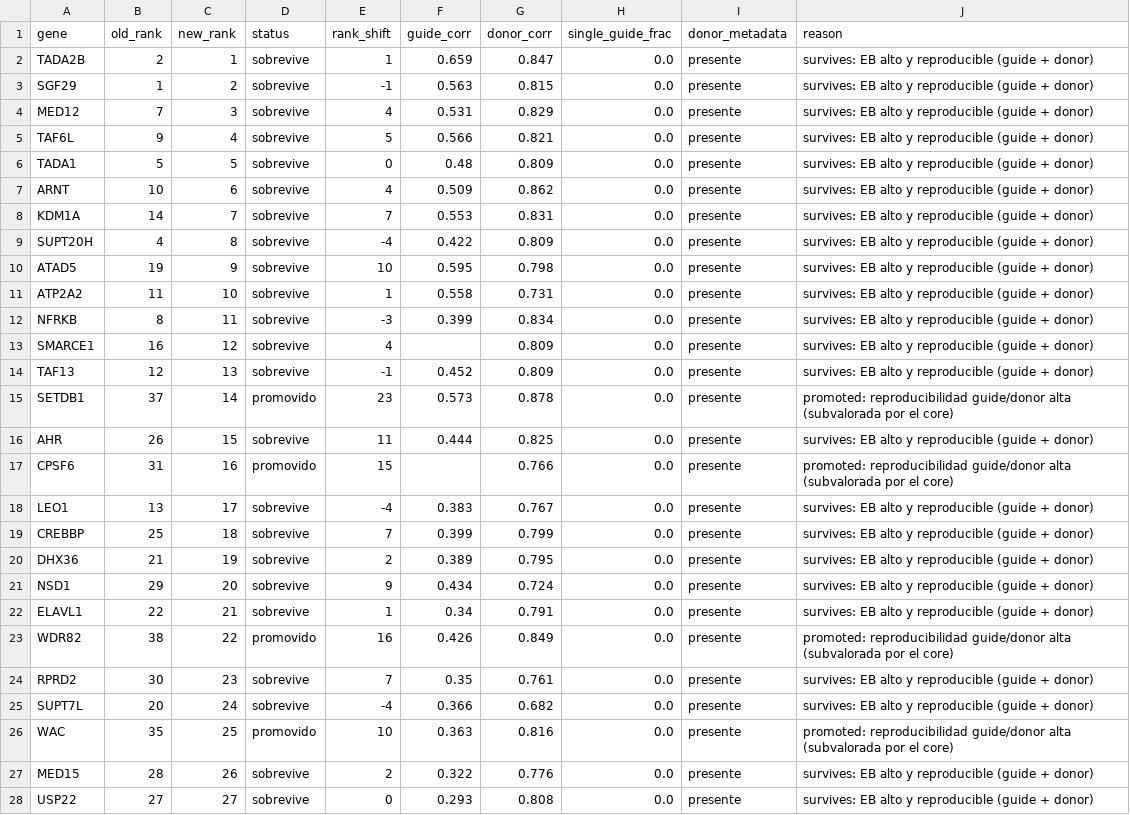
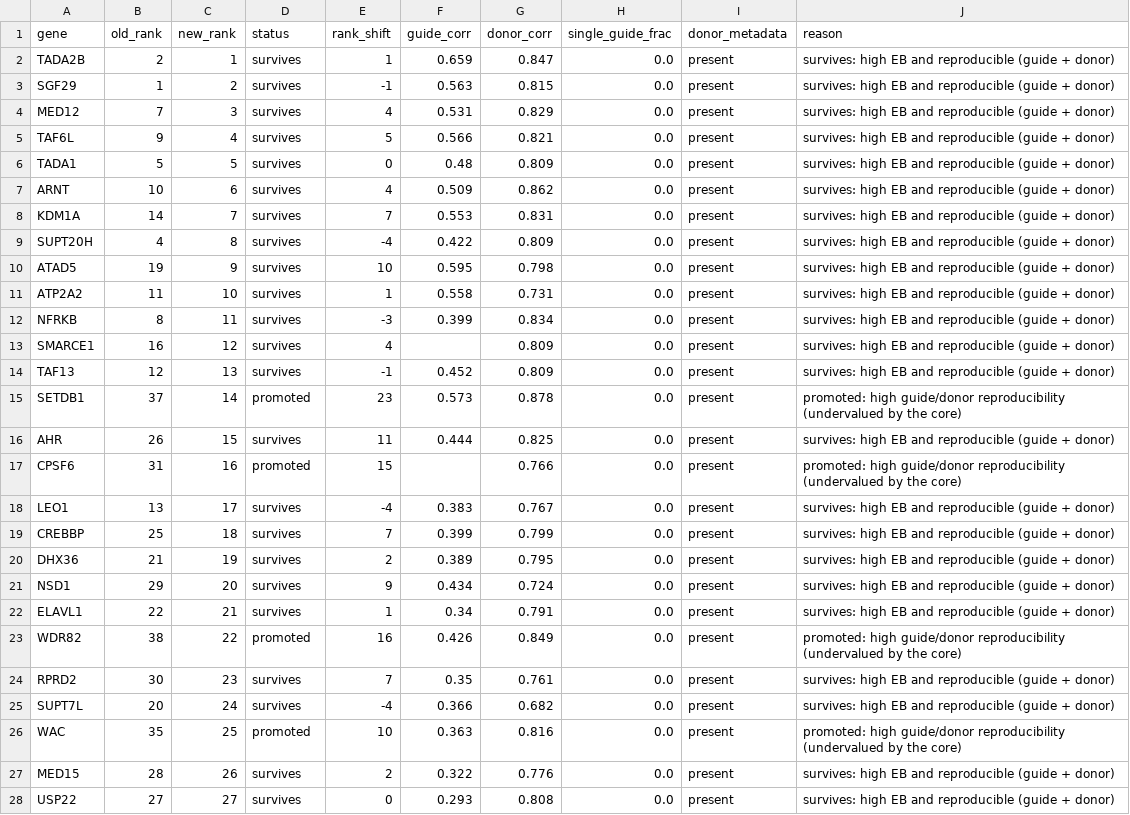
Before and after one commit to cuentadesanti/cd4-perturbseq-regulator-atlas, a CSV file: docs/tables/reproducibility_audit.csv, drawn as a sheet; only a part is shown; the diff covers the shown part only.

```diff
--- a/docs/tables/reproducibility_audit.csv
+++ b/docs/tables/reproducibility_audit.csv
@@ -1,28 +1,28 @@
 gene,old_rank,new_rank,status,rank_shift,guide_corr,donor_corr,single_guide_frac,donor_metadata,reason
-TADA2B,2,1,sobrevive,1,0.659,0.847,0.0,presente,survives: EB alto y reproducible (guide + donor)
-SGF29,1,2,sobrevive,-1,0.563,0.815,0.0,presente,survives: EB alto y reproducible (guide + donor)
-MED12,7,3,sobrevive,4,0.531,0.829,0.0,presente,survives: EB alto y reproducible (guide + donor)
-TAF6L,9,4,sobrevive,5,0.566,0.821,0.0,presente,survives: EB alto y reproducible (guide + donor)
-TADA1,5,5,sobrevive,0,0.48,0.809,0.0,presente,survives: EB alto y reproducible (guide + donor)
-ARNT,10,6,sobrevive,4,0.509,0.862,0.0,presente,survives: EB alto y reproducible (guide + donor)
-KDM1A,14,7,sobrevive,7,0.553,0.831,0.0,presente,survives: EB alto y reproducible (guide + donor)
-SUPT20H,4,8,sobrevive,-4,0.422,0.809,0.0,presente,survives: EB alto y reproducible (guide + donor)
-ATAD5,19,9,sobrevive,10,0.595,0.798,0.0,presente,survives: EB alto y reproducible (guide + donor)
-ATP2A2,11,10,sobrevive,1,0.558,0.731,0.0,presente,survives: EB alto y reproducible (guide + donor)
-NFRKB,8,11,sobrevive,-3,0.399,0.834,0.0,presente,survives: EB alto y reproducible (guide + donor)
-SMARCE1,16,12,sobrevive,4,,0.809,0.0,presente,survives: EB alto y reproducible (guide + donor)
-TAF13,12,13,sobrevive,-1,0.452,0.809,0.0,presente,survives: EB alto y reproducible (guide + donor)
-SETDB1,37,14,promovido,23,0.573,0.878,0.0,presente,promoted: reproducibilidad guide/donor alta (subvalorada por el core)
-AHR,26,15,sobrevive,11,0.444,0.825,0.0,presente,survives: EB alto y reproducible (guide + donor)
-CPSF6,31,16,promovido,15,,0.766,0.0,presente,promoted: reproducibilidad guide/donor alta (subvalorada por el core)
-LEO1,13,17,sobrevive,-4,0.383,0.767,0.0,presente,survives: EB alto y reproducible (guide + donor)
-CREBBP,25,18,sobrevive,7,0.399,0.799,0.0,presente,survives: EB alto y reproducible (guide + donor)
-DHX36,21,19,sobrevive,2,0.389,0.795,0.0,presente,survives: EB alto y reproducible (guide + donor)
-NSD1,29,20,sobrevive,9,0.434,0.724,0.0,presente,survives: EB alto y reproducible (guide + donor)
-ELAVL1,22,21,sobrevive,1,0.34,0.791,0.0,presente,survives: EB alto y reproducible (guide + donor)
-WDR82,38,22,promovido,16,0.426,0.849,0.0,presente,promoted: reproducibilidad guide/donor alta (subvalorada por el core)
-RPRD2,30,23,sobrevive,7,0.35,0.761,0.0,presente,survives: EB alto y reproducible (guide + donor)
-SUPT7L,20,24,sobrevive,-4,0.366,0.682,0.0,presente,survives: EB alto y reproducible (guide + donor)
-WAC,35,25,promovido,10,0.363,0.816,0.0,presente,promoted: reproducibilidad guide/donor alta (subvalorada por el core)
-MED15,28,26,sobrevive,2,0.322,0.776,0.0,presente,survives: EB alto y reproducible (guide + donor)
-USP22,27,27,sobrevive,0,0.293,0.808,0.0,presente,survives: EB alto y reproducible (guide + donor)
+TADA2B,2,1,survives,1,0.659,0.847,0.0,present,survives: high EB and reproducible (guide + donor)
+SGF29,1,2,survives,-1,0.563,0.815,0.0,present,survives: high EB and reproducible (guide + donor)
+MED12,7,3,survives,4,0.531,0.829,0.0,present,survives: high EB and reproducible (guide + donor)
+TAF6L,9,4,survives,5,0.566,0.821,0.0,present,survives: high EB and reproducible (guide + donor)
+TADA1,5,5,survives,0,0.48,0.809,0.0,present,survives: high EB and reproducible (guide + donor)
+ARNT,10,6,survives,4,0.509,0.862,0.0,present,survives: high EB and reproducible (guide + donor)
+KDM1A,14,7,survives,7,0.553,0.831,0.0,present,survives: high EB and reproducible (guide + donor)
+SUPT20H,4,8,survives,-4,0.422,0.809,0.0,present,survives: high EB and reproducible (guide + donor)
+ATAD5,19,9,survives,10,0.595,0.798,0.0,present,survives: high EB and reproducible (guide + donor)
+ATP2A2,11,10,survives,1,0.558,0.731,0.0,present,survives: high EB and reproducible (guide + donor)
+NFRKB,8,11,survives,-3,0.399,0.834,0.0,present,survives: high EB and reproducible (guide + donor)
+SMARCE1,16,12,survives,4,,0.809,0.0,present,survives: high EB and reproducible (guide + donor)
+TAF13,12,13,survives,-1,0.452,0.809,0.0,present,survives: high EB and reproducible (guide + donor)
+SETDB1,37,14,promoted,23,0.573,0.878,0.0,present,promoted: high guide/donor reproducibility (undervalued by the core)
+AHR,26,15,survives,11,0.444,0.825,0.0,present,survives: high EB and reproducible (guide + donor)
+CPSF6,31,16,promoted,15,,0.766,0.0,present,promoted: high guide/donor reproducibility (undervalued by the core)
+LEO1,13,17,survives,-4,0.383,0.767,0.0,present,survives: high EB and reproducible (guide + donor)
+CREBBP,25,18,survives,7,0.399,0.799,0.0,present,survives: high EB and reproducible (guide + donor)
+DHX36,21,19,survives,2,0.389,0.795,0.0,present,survives: high EB and reproducible (guide + donor)
+NSD1,29,20,survives,9,0.434,0.724,0.0,present,survives: high EB and reproducible (guide + donor)
+ELAVL1,22,21,survives,1,0.34,0.791,0.0,present,survives: high EB and reproducible (guide + donor)
+WDR82,38,22,promoted,16,0.426,0.849,0.0,present,promoted: high guide/donor reproducibility (undervalued by the core)
+RPRD2,30,23,survives,7,0.35,0.761,0.0,present,survives: high EB and reproducible (guide + donor)
+SUPT7L,20,24,survives,-4,0.366,0.682,0.0,present,survives: high EB and reproducible (guide + donor)
+WAC,35,25,promoted,10,0.363,0.816,0.0,present,promoted: high guide/donor reproducibility (undervalued by the core)
+MED15,28,26,survives,2,0.322,0.776,0.0,present,survives: high EB and reproducible (guide + donor)
+USP22,27,27,survives,0,0.293,0.808,0.0,present,survives: high EB and reproducible (guide + donor)
```
Also changed, not shown: 24 edited cells elsewhere in this file, docs/tables/hub_ranking_bayes_reproducibility_aware.csv, docs/tables/hub_ranking_stability.csv, 53 other files.
